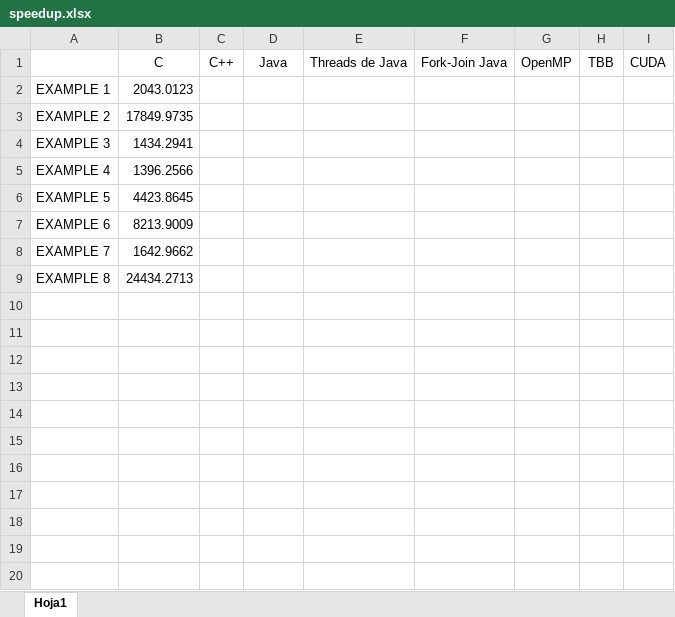
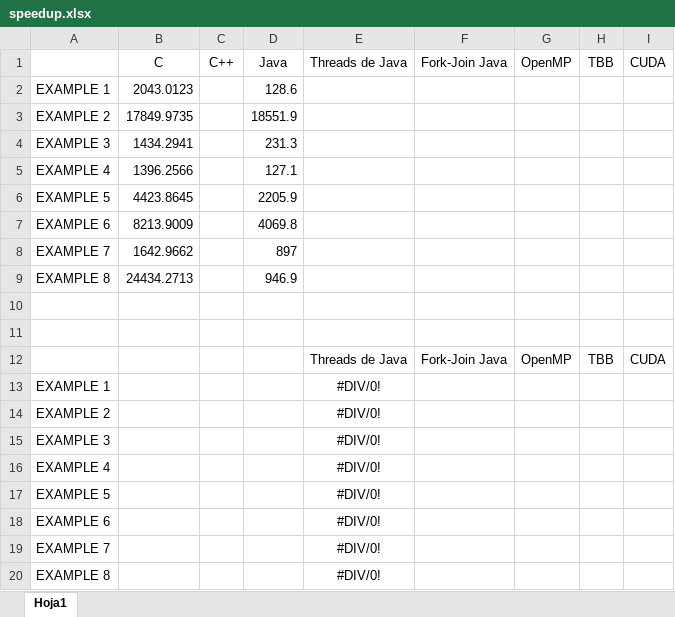
Before and after one commit to Manchas2k4/multiprocessors, an Excel workbook: speedup.xlsx, sheet Hoja1, drawn as a sheet; values as stored, in another font and other column widths than the file's, no borders; the diff names each change by its address in the sheet, - before the commit and + after, or states it on an @@ line.

Commit message:
speed up updated

```diff
--- a/speedup.xlsx (sheet Hoja1)
+++ b/speedup.xlsx (sheet Hoja1)
-D2: (empty)
+D2: 128.6
-D3: (empty)
+D3: 18551.9
-D4: (empty)
+D4: 231.3
-D5: (empty)
+D5: 127.1
-D6: (empty)
+D6: 2205.9
-D7: (empty)
+D7: 4069.8
-D8: (empty)
+D8: 897
-D9: (empty)
+D9: 946.9
+row 10: (empty)
+row 11: (empty)
+row 12:  |  |  |  | Threads de Java | Fork-Join Java | OpenMP | TBB | CUDA
+row 13: EXAMPLE 1 |  |  |  | #DIV/0!
+row 14: EXAMPLE 2 |  |  |  | #DIV/0!
+row 15: EXAMPLE 3 |  |  |  | #DIV/0!
+row 16: EXAMPLE 4 |  |  |  | #DIV/0!
+row 17: EXAMPLE 5 |  |  |  | #DIV/0!
+row 18: EXAMPLE 6 |  |  |  | #DIV/0!
+row 19: EXAMPLE 7 |  |  |  | #DIV/0!
+row 20: EXAMPLE 8 |  |  |  | #DIV/0!
```
